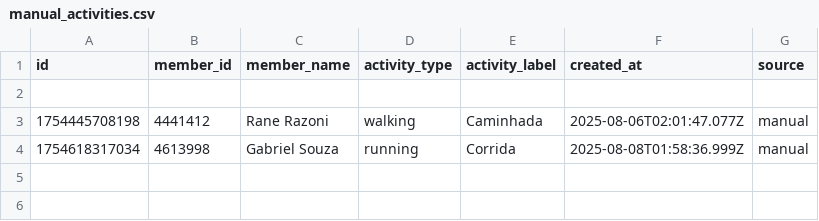
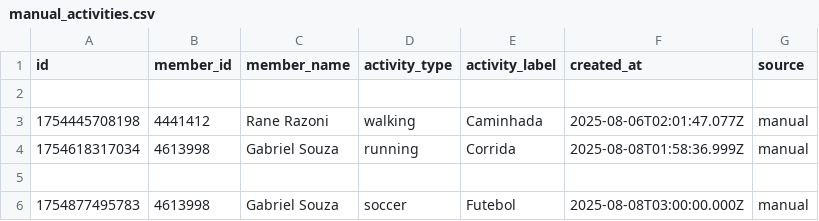
Before and after one commit to GabrielSouzaJesus/ProjetoGmyRats, a CSV file: Dados/manual_activities.csv, drawn as a sheet.

```diff
--- a/Dados/manual_activities.csv
+++ b/Dados/manual_activities.csv
@@ -4 +4,3 @@ id,member_id,member_name,activity_type,activity_label,created_at,source
 1754618317034,4613998,Gabriel Souza,running,Corrida,2025-08-08T01:58:36.999Z,manual
+
+1754877495783,4613998,Gabriel Souza,soccer,Futebol,2025-08-08T03:00:00.000Z,manual
```
Also changed, not shown: Dados/comments.csv, Dados/members.csv, 29 other files.
